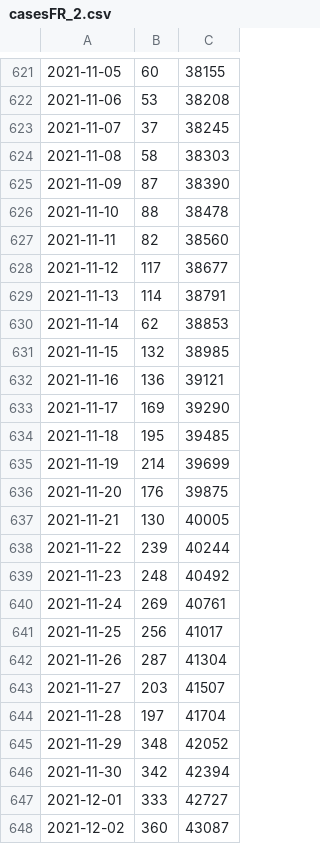
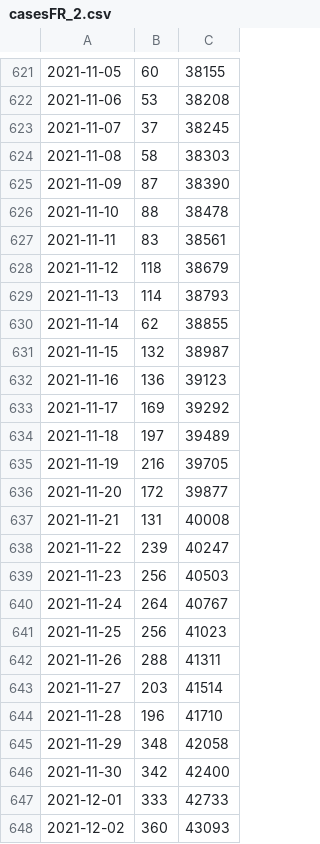
Before and after one commit to Montueron/Covid, a CSV file: cases/casesFR_2.csv, drawn as a sheet; only a part is shown, gaps mark what is left out; the diff covers the shown part only.

Commit message:
committing files

```diff
--- a/cases/casesFR_2.csv
+++ b/cases/casesFR_2.csv
@@ -626,23 +626,23 @@
 2021-11-10,88,38478
-2021-11-11,82,38560
-2021-11-12,117,38677
-2021-11-13,114,38791
-2021-11-14,62,38853
-2021-11-15,132,38985
-2021-11-16,136,39121
-2021-11-17,169,39290
-2021-11-18,195,39485
-2021-11-19,214,39699
-2021-11-20,176,39875
-2021-11-21,130,40005
-2021-11-22,239,40244
-2021-11-23,248,40492
-2021-11-24,269,40761
-2021-11-25,256,41017
-2021-11-26,287,41304
-2021-11-27,203,41507
-2021-11-28,197,41704
-2021-11-29,348,42052
-2021-11-30,342,42394
-2021-12-01,333,42727
-2021-12-02,360,43087
+2021-11-11,83,38561
+2021-11-12,118,38679
+2021-11-13,114,38793
+2021-11-14,62,38855
+2021-11-15,132,38987
+2021-11-16,136,39123
+2021-11-17,169,39292
+2021-11-18,197,39489
+2021-11-19,216,39705
+2021-11-20,172,39877
+2021-11-21,131,40008
+2021-11-22,239,40247
+2021-11-23,256,40503
+2021-11-24,264,40767
+2021-11-25,256,41023
+2021-11-26,288,41311
+2021-11-27,203,41514
+2021-11-28,196,41710
+2021-11-29,348,42058
+2021-11-30,342,42400
+2021-12-01,333,42733
+2021-12-02,360,43093
```
Also changed, not shown: 1 added row and 9 edited cells elsewhere in this file.
